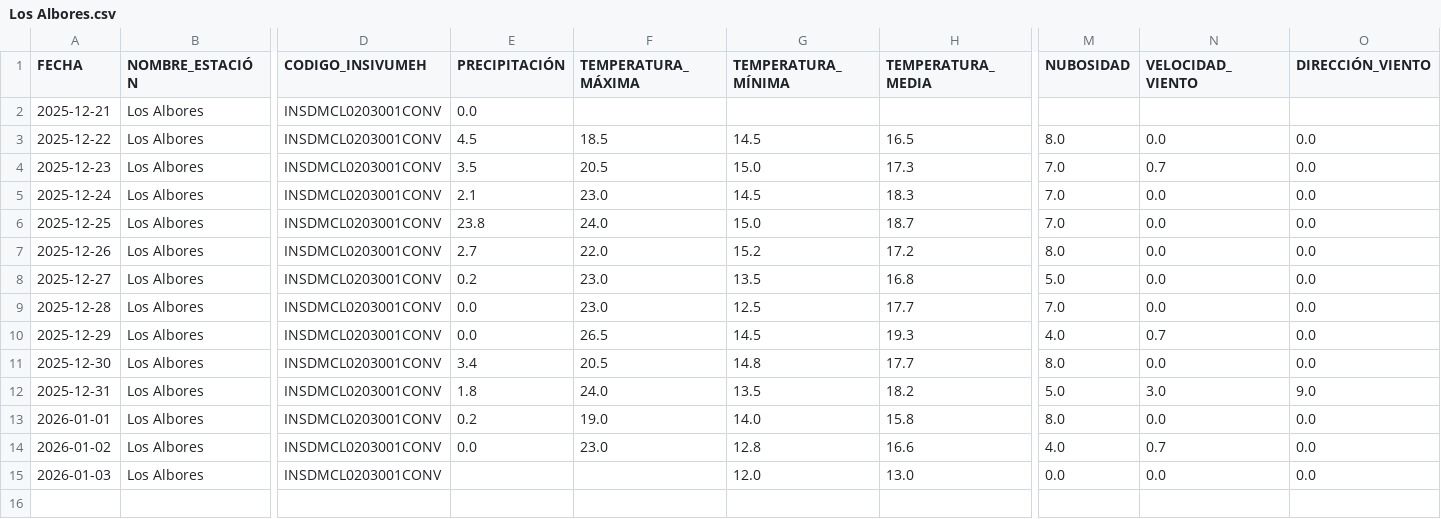
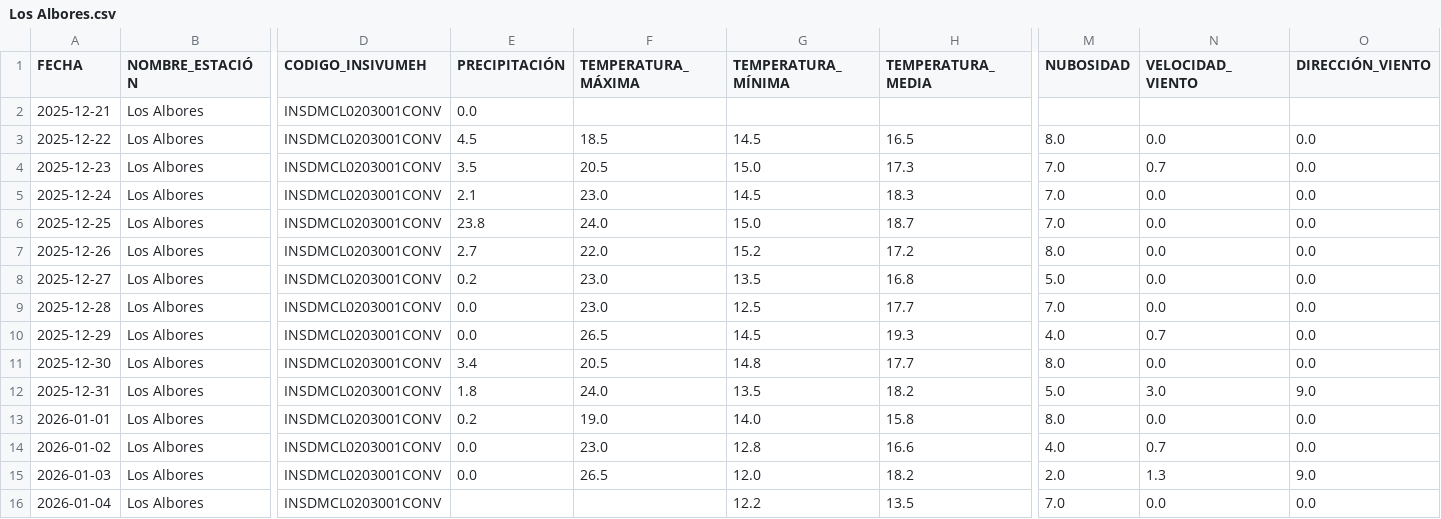
Before and after one commit to Ciencia-de-Datos-Meteorologia/mapa_estaciones_convencionales, a CSV file: output_para_joel/Los Albores.csv, drawn as a sheet; only a part is shown, gaps mark what is left out; rows hold the shown columns only; the diff names each change by its address in the sheet, - before the commit and + after, or states it on an @@ line.

```diff
--- a/output_para_joel/Los Albores.csv
+++ b/output_para_joel/Los Albores.csv
-E15 (PRECIPITACIÓN): (empty)
+E15 (PRECIPITACIÓN): 0.0
-F15 (TEMPERATURA_MÁXIMA): (empty)
+F15 (TEMPERATURA_MÁXIMA): 26.5
-H15 (TEMPERATURA_MEDIA): 13.0
+H15 (TEMPERATURA_MEDIA): 18.2
-M15 (NUBOSIDAD): 0.0
+M15 (NUBOSIDAD): 2.0
-N15 (VELOCIDAD_VIENTO): 0.0
+N15 (VELOCIDAD_VIENTO): 1.3
-O15 (DIRECCIÓN_VIENTO): 0.0
+O15 (DIRECCIÓN_VIENTO): 9.0
+row 16: 2026-01-04 | Los Albores | INSDMCL0203001CONV |  |  | 12.2 | 13.5 | 7.0 | 0.0 | 0.0
```
Also changed, not shown: output_para_joel/INSIVUMEH.csv, output_para_joel/La Unión.csv, 54 other files.
